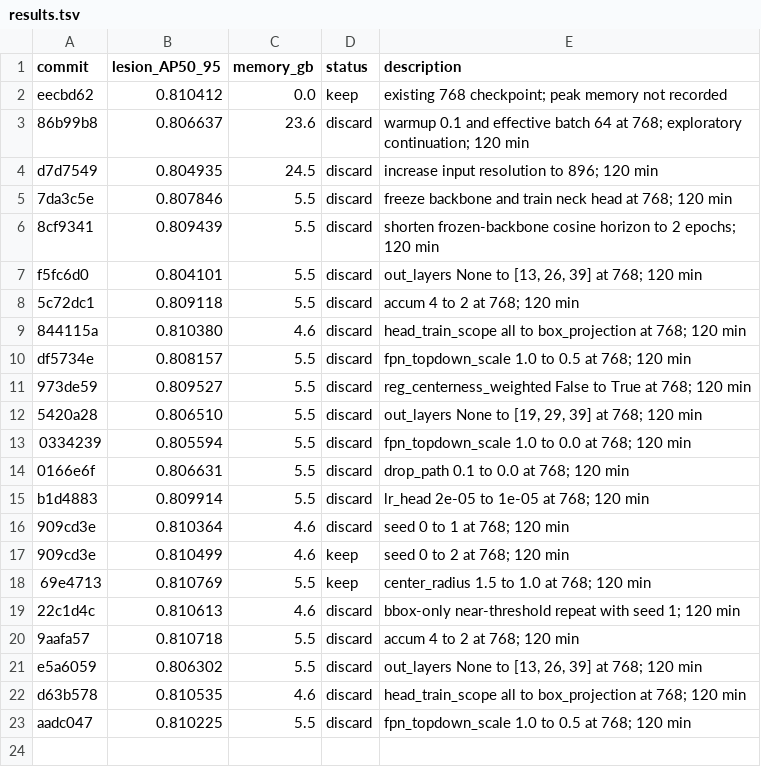
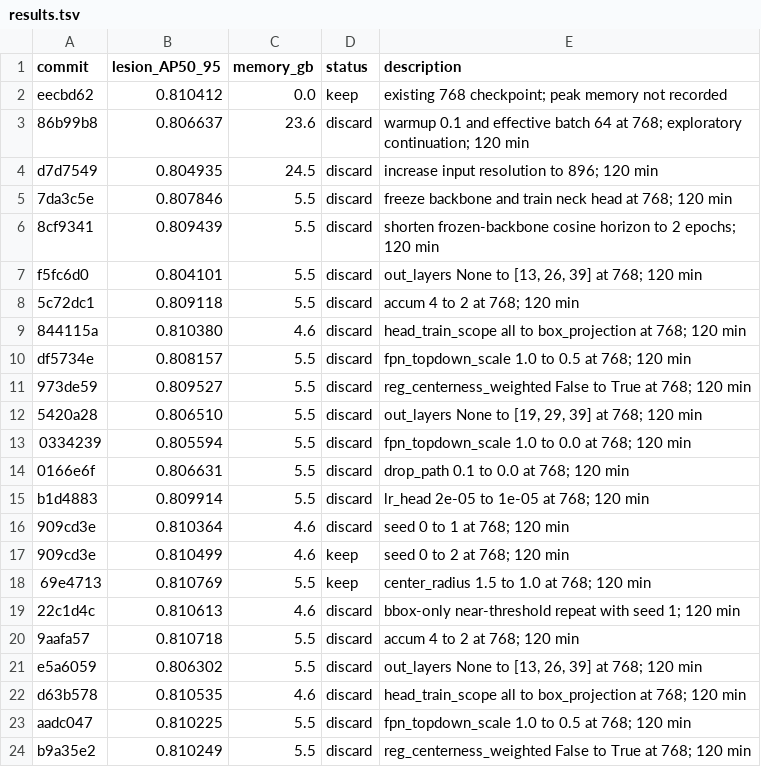
Before and after one commit to SCU-MILAB/AIBUS-CODE, a TSV file: distill/det_vjepa/results.tsv, drawn as a sheet.

Commit message:
research(results): autoresearch_oct1_h22_reg_centerness_weighted_true

```diff
--- a/distill/det_vjepa/results.tsv
+++ b/distill/det_vjepa/results.tsv
@@ -23 +23,2 @@ d63b578	0.810535	4.6	discard	head_train_scope all to box_projection at 768; 120
 aadc047	0.810225	5.5	discard	fpn_topdown_scale 1.0 to 0.5 at 768; 120 min
+b9a35e2	0.810249	5.5	discard	reg_centerness_weighted False to True at 768; 120 min
```
Also changed, not shown: 1 other file.
